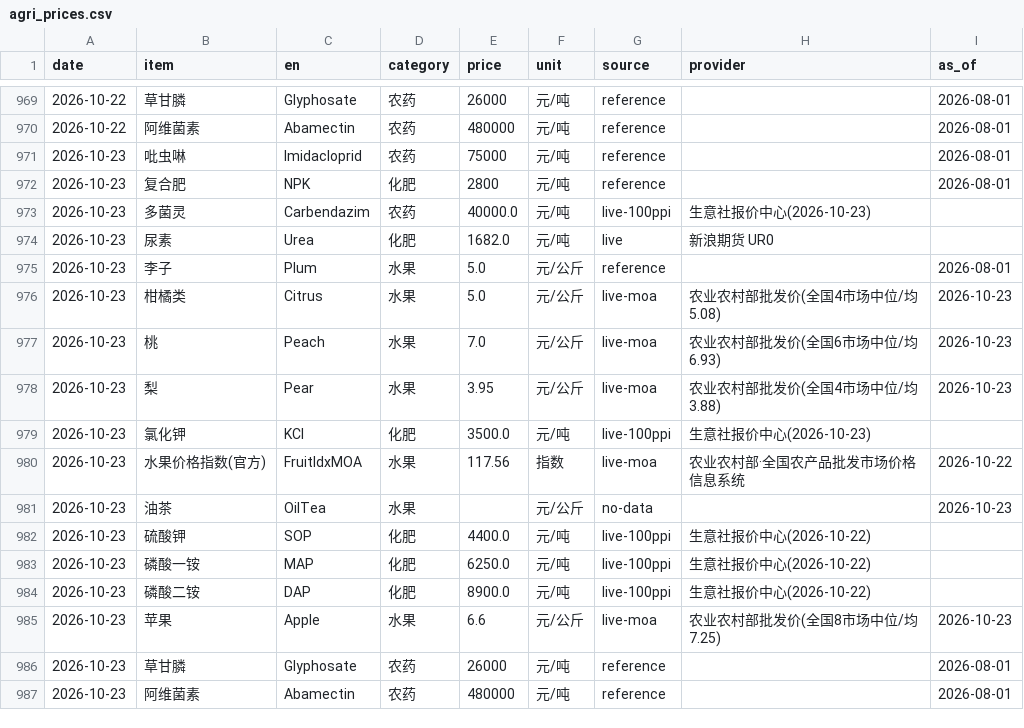
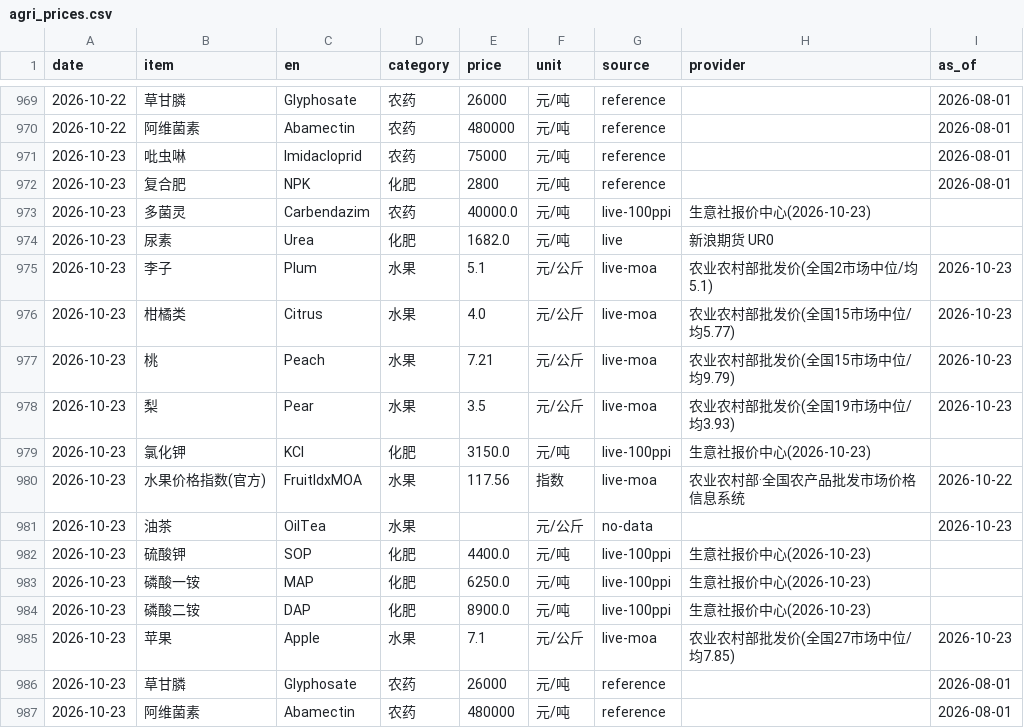
Before and after one commit to fenggg1988/agri-price-tracker, a CSV file: data/agri_prices.csv, drawn as a sheet; only a part is shown, gaps mark what is left out.

```diff
--- a/data/agri_prices.csv
+++ b/data/agri_prices.csv
@@ -974,13 +974,13 @@
 2026-10-23,尿素,Urea,化肥,1682.0,元/吨,live,新浪期货 UR0,
-2026-10-23,李子,Plum,水果,5.0,元/公斤,reference,,2026-08-01
-2026-10-23,柑橘类,Citrus,水果,5.0,元/公斤,live-moa,农业农村部批发价(全国4市场中位/均5.08),2026-10-23
-2026-10-23,桃,Peach,水果,7.0,元/公斤,live-moa,农业农村部批发价(全国6市场中位/均6.93),2026-10-23
-2026-10-23,梨,Pear,水果,3.95,元/公斤,live-moa,农业农村部批发价(全国4市场中位/均3.88),2026-10-23
-2026-10-23,氯化钾,KCl,化肥,3500.0,元/吨,live-100ppi,生意社报价中心(2026-10-23),
+2026-10-23,李子,Plum,水果,5.1,元/公斤,live-moa,农业农村部批发价(全国2市场中位/均5.1),2026-10-23
+2026-10-23,柑橘类,Citrus,水果,4.0,元/公斤,live-moa,农业农村部批发价(全国15市场中位/均5.77),2026-10-23
+2026-10-23,桃,Peach,水果,7.21,元/公斤,live-moa,农业农村部批发价(全国15市场中位/均9.79),2026-10-23
+2026-10-23,梨,Pear,水果,3.5,元/公斤,live-moa,农业农村部批发价(全国19市场中位/均3.93),2026-10-23
+2026-10-23,氯化钾,KCl,化肥,3150.0,元/吨,live-100ppi,生意社报价中心(2026-10-23),
 2026-10-23,水果价格指数(官方),FruitIdxMOA,水果,117.56,指数,live-moa,农业农村部·全国农产品批发市场价格信息系统,2026-10-22
 2026-10-23,油茶,OilTea,水果,,元/公斤,no-data,,2026-10-23
-2026-10-23,硫酸钾,SOP,化肥,4400.0,元/吨,live-100ppi,生意社报价中心(2026-10-22),
-2026-10-23,磷酸一铵,MAP,化肥,6250.0,元/吨,live-100ppi,生意社报价中心(2026-10-22),
-2026-10-23,磷酸二铵,DAP,化肥,8900.0,元/吨,live-100ppi,生意社报价中心(2026-10-22),
-2026-10-23,苹果,Apple,水果,6.6,元/公斤,live-moa,农业农村部批发价(全国8市场中位/均7.25),2026-10-23
+2026-10-23,硫酸钾,SOP,化肥,4400.0,元/吨,live-100ppi,生意社报价中心(2026-10-23),
+2026-10-23,磷酸一铵,MAP,化肥,6250.0,元/吨,live-100ppi,生意社报价中心(2026-10-23),
+2026-10-23,磷酸二铵,DAP,化肥,8900.0,元/吨,live-100ppi,生意社报价中心(2026-10-23),
+2026-10-23,苹果,Apple,水果,7.1,元/公斤,live-moa,农业农村部批发价(全国27市场中位/均7.85),2026-10-23
 2026-10-23,草甘膦,Glyphosate,农药,26000,元/吨,reference,,2026-08-01
```
Also changed, not shown: 4 other files.
